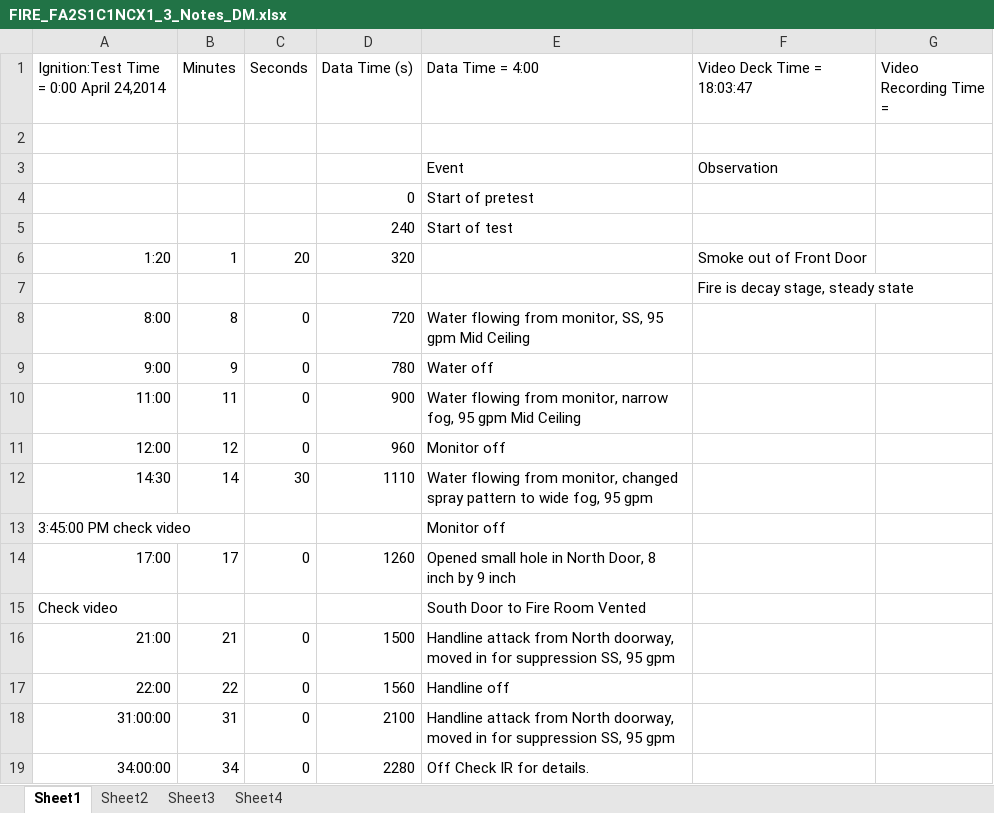
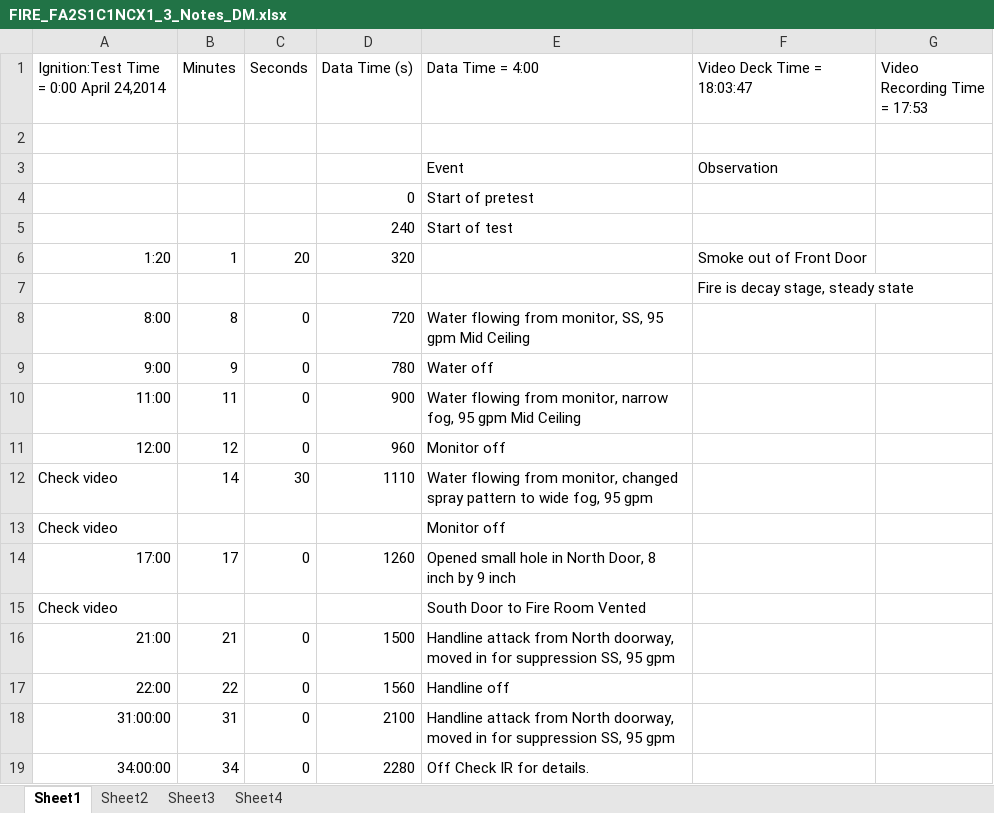
Before and after one commit to NISTFire/nist-fire, an Excel workbook: Projects/DelCo_2014_04/Test_Notes/FIRE_FA2S1C1NCX1_3_Notes_DM.xlsx, sheet Sheet1, drawn as a sheet; values as stored, in another font and other column widths than the file's, no borders; the diff names each change by its address in the sheet, - before the commit and + after, or states it on an @@ line.

```diff
--- a/Projects/DelCo_2014_04/Test_Notes/FIRE_FA2S1C1NCX1_3_Notes_DM.xlsx (sheet Sheet1)
+++ b/Projects/DelCo_2014_04/Test_Notes/FIRE_FA2S1C1NCX1_3_Notes_DM.xlsx (sheet Sheet1)
-G1: Video Recording Time =
+G1: Video Recording Time = 17:53
-A12: 14:30
+A12: Check video
-A13: 3:45:00 PM check video
+A13: Check video
```
Also changed, not shown: Projects/DelCo_2014_04/Test_Notes/FIRE_FA2S1C1NCX1_2_Notes_DM.xlsx, 1 other file.
